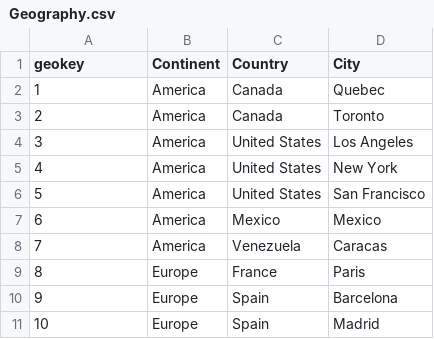
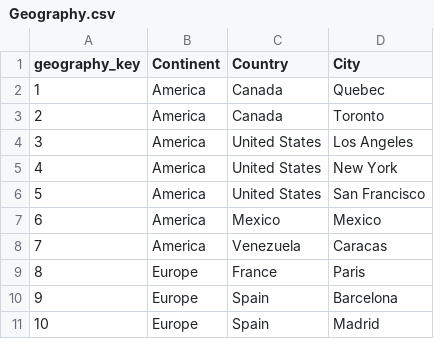
Before and after one commit to abilian/olapy, a CSV file: olapy/etl/input_demos/Geography.csv, drawn as a sheet.

Commit message:
update demo

```diff
--- a/olapy/etl/input_demos/Geography.csv
+++ b/olapy/etl/input_demos/Geography.csv
@@ -1,2 +1,2 @@
-geokey,Continent,Country,City
+geography_key,Continent,Country,City
 1,America,Canada,Quebec
```
Also changed, not shown: 7 other files.
